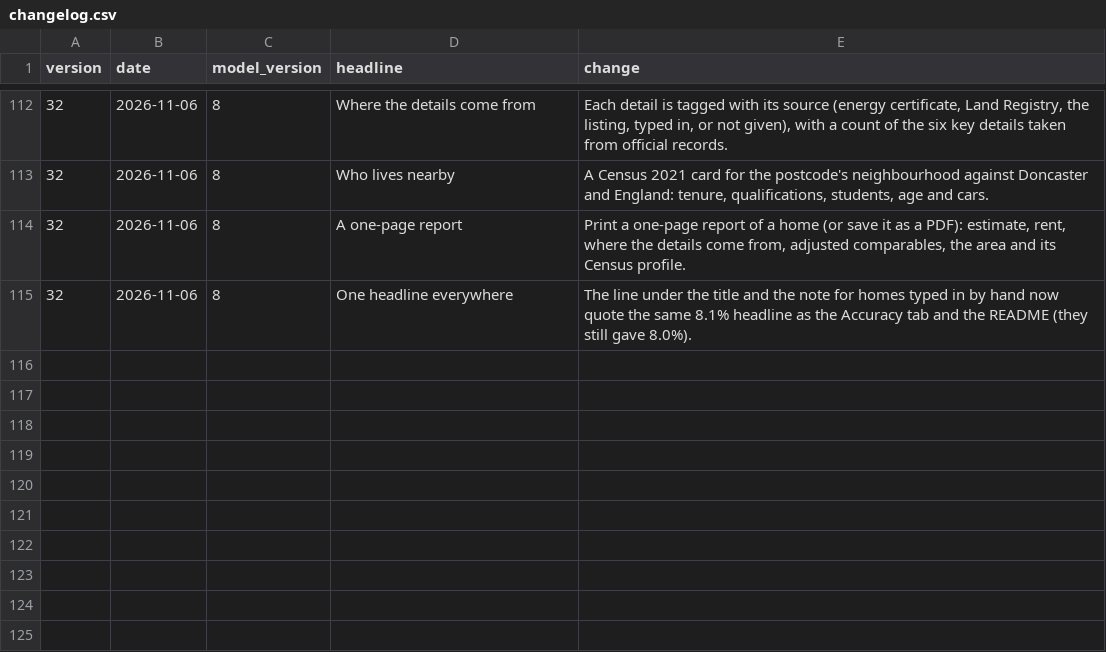
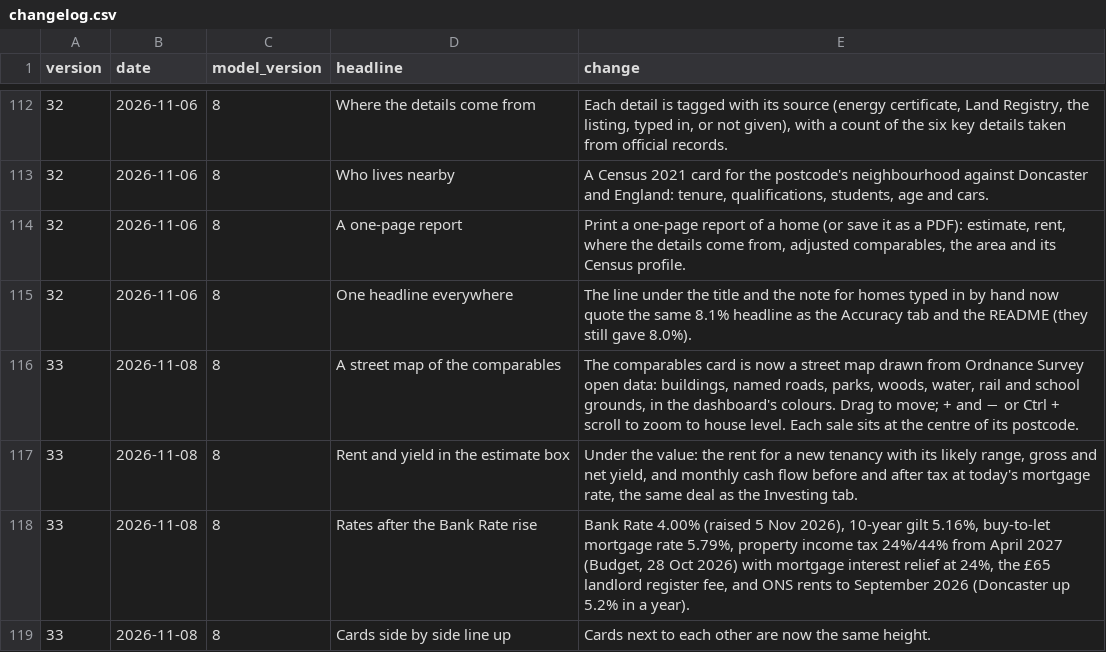
Before and after one commit to oliverhutch2021/doncaster-property-model, a CSV file: outputs/dash2/changelog.csv, drawn as a sheet; only a part is shown, gaps mark what is left out; the diff names each change by its address in the sheet, - before the commit and + after, or states it on an @@ line.

```diff
--- a/outputs/dash2/changelog.csv
+++ b/outputs/dash2/changelog.csv
+row 116: 33 | 2026-11-08 | 8 | A street map of the comparables | The comparables card is now a street map drawn from Ordnance Survey open data: buildings, named roads, parks, woods, water, rail and school grounds, in the dashboard's colours. Drag to move; + and − or Ctrl + scroll to zoom to house level. Each sale sits at the centre of its postcode.
+row 117: 33 | 2026-11-08 | 8 | Rent and yield in the estimate box | Under the value: the rent for a new tenancy with its likely range, gross and net yield, and monthly cash flow before and after tax at today's mortgage rate, the same deal as the Investing tab.
+row 118: 33 | 2026-11-08 | 8 | Rates after the Bank Rate rise | Bank Rate 4.00% (raised 5 Nov 2026), 10-year gilt 5.16%, buy-to-let mortgage rate 5.79%, property income tax 24%/44% from April 2027 (Budget, 28 Oct 2026) with mortgage interest relief at 24%, the £65 landlord register fee, and ONS rents to September 2026 (Doncaster up 5.2% in a year).
+row 119: 33 | 2026-11-08 | 8 | Cards side by side line up | Cards next to each other are now the same height.
```
Also changed, not shown: 29 other files.
